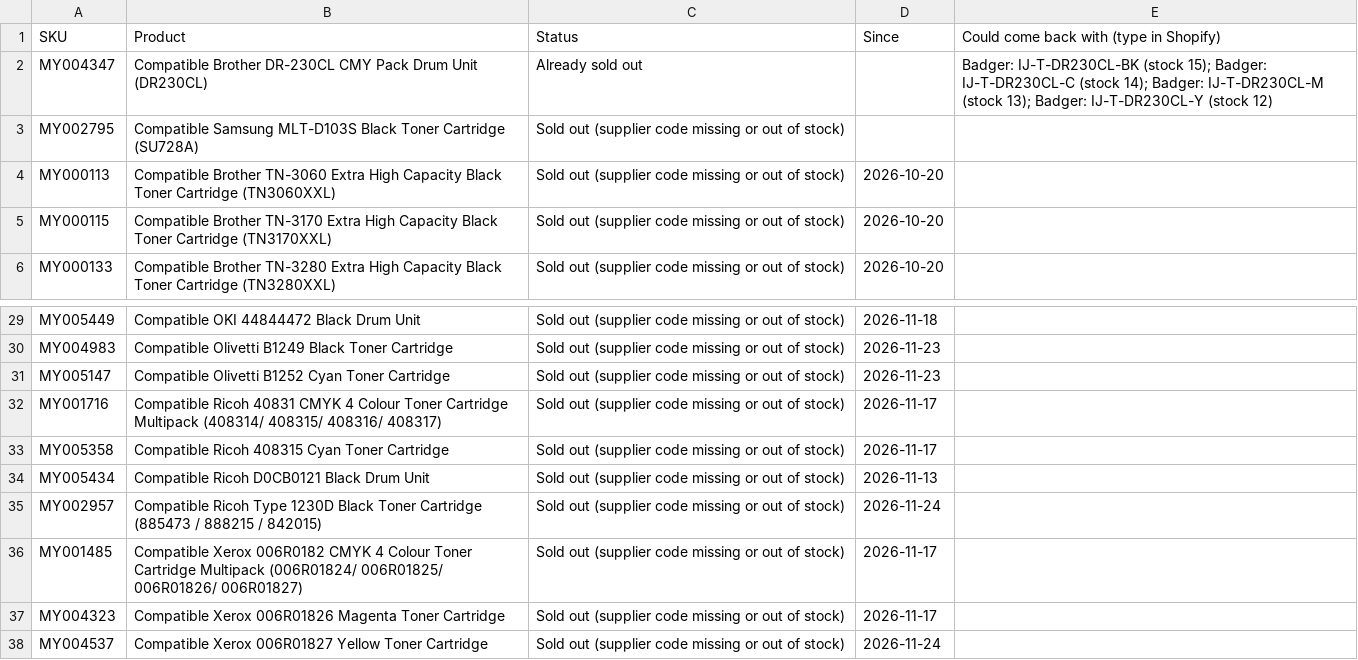
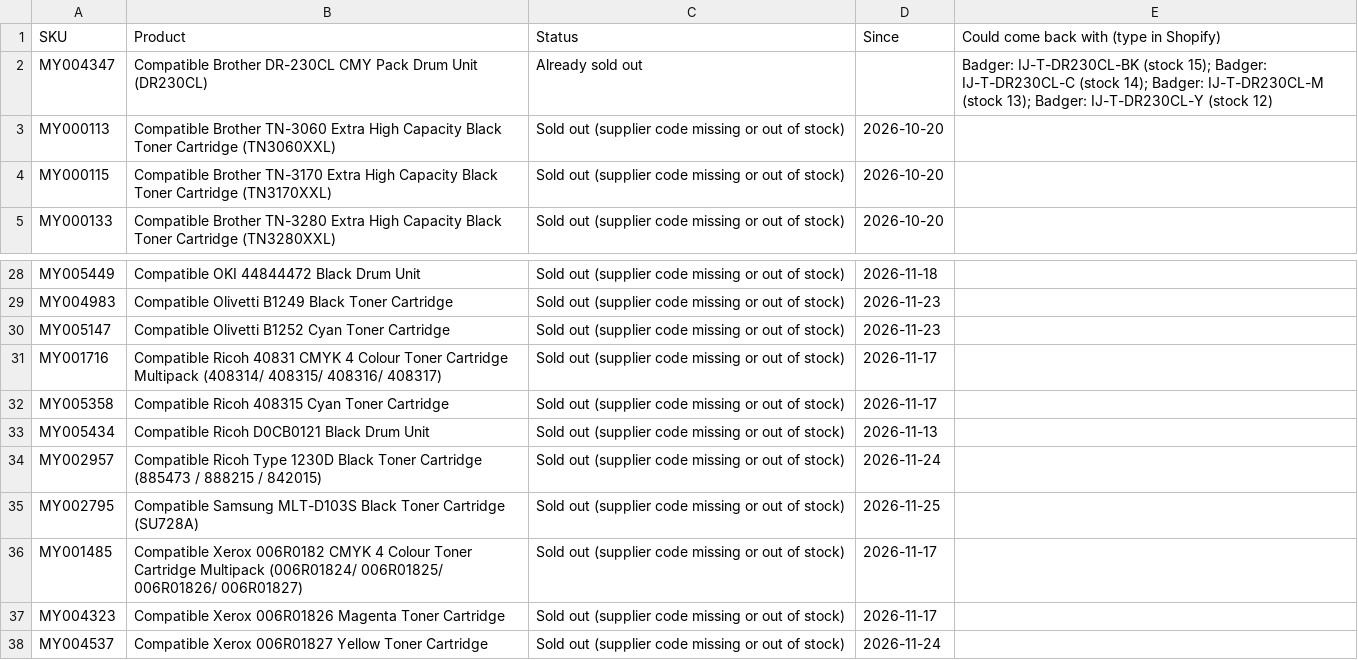
Before and after one commit to Gruffalos-Shadow-Hunt-140424/report-88ad8a3a92, a CSV file: sold-out.csv, drawn as a sheet; only a part is shown, gaps mark what is left out; removed rows and columns are numbered as before the commit, all else as after; the diff names each change by its address in the sheet, - before the commit and + after, or states it on an @@ line.

```diff
--- a/sold-out.csv
+++ b/sold-out.csv
-row 3: MY002795 | Compatible Samsung MLT-D103S Black Toner Cartridge (SU728A) | Sold out (supplier code missing or out of stock)
+row 35: MY002795 | Compatible Samsung MLT-D103S Black Toner Cartridge (SU728A) | Sold out (supplier code missing or out of stock) | 2026-11-25
```
Also changed, not shown: changes.csv, new-products.csv, 2 other files.
